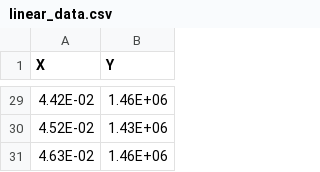
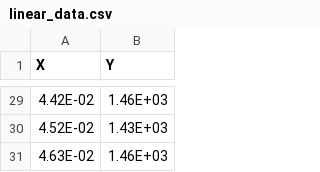
Before and after one commit to aegis4048/aegis4048.github.io-source, a CSV file: content/downloads/notebooks/sample_data/linear_data.csv, drawn as a sheet; only a part is shown, gaps mark what is left out; the diff covers the shown part only.

```diff
--- a/content/downloads/notebooks/sample_data/linear_data.csv
+++ b/content/downloads/notebooks/sample_data/linear_data.csv
@@ -29,3 +29,3 @@ X,Y
-4.42E-02,1.46E+06
-4.52E-02,1.43E+06
-4.63E-02,1.46E+06
+4.42E-02,1.46E+03
+4.52E-02,1.43E+03
+4.63E-02,1.46E+03
```
Also changed, not shown: 27 edited cells elsewhere in this file, 10 other files.
